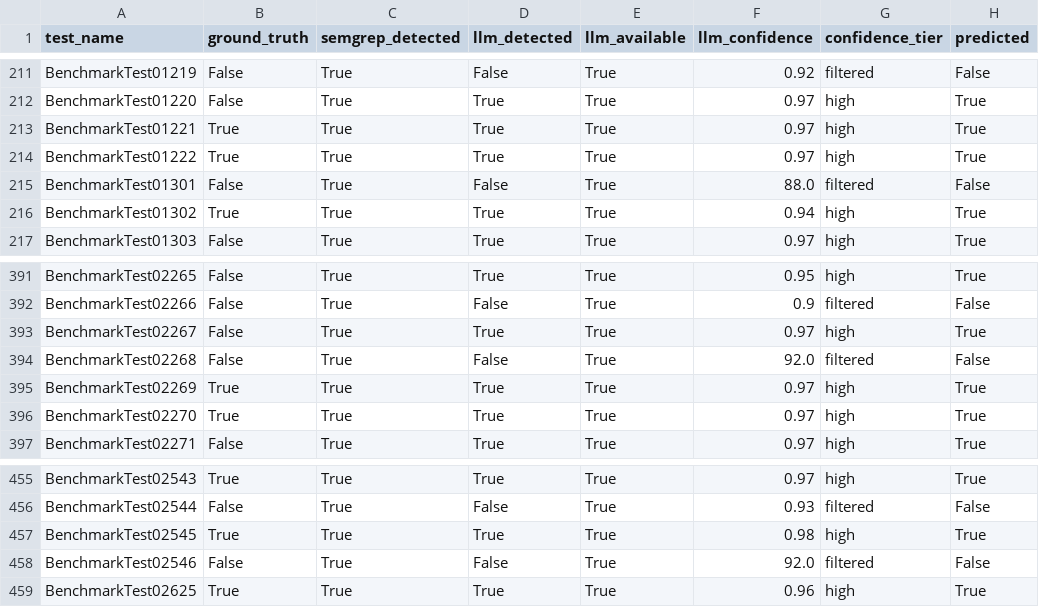
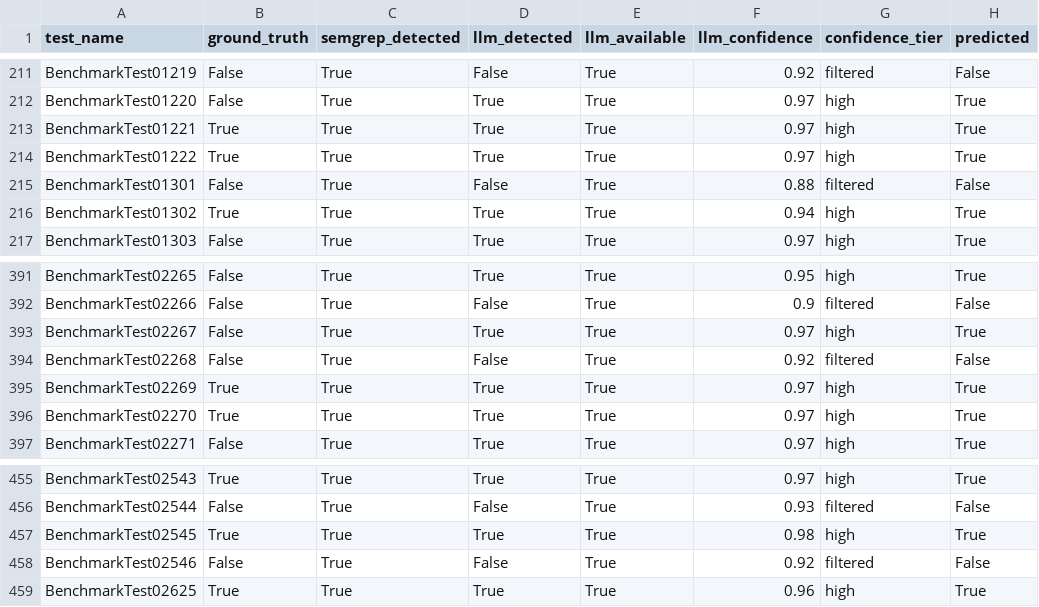
Before and after one commit to SANGWOOK0416/ai-code-review-platform, a CSV file: data/results/sqli/hybrid/hybrid_predictions.csv, drawn as a sheet; only a part is shown, gaps mark what is left out; the diff names each change by its address in the sheet, - before the commit and + after, or states it on an @@ line.

```diff
--- a/data/results/sqli/hybrid/hybrid_predictions.csv
+++ b/data/results/sqli/hybrid/hybrid_predictions.csv
-F215 (llm_confidence): 88.0
+F215 (llm_confidence): 0.88
-F394 (llm_confidence): 92.0
+F394 (llm_confidence): 0.92
-F458 (llm_confidence): 92.0
+F458 (llm_confidence): 0.92
```
Also changed, not shown: data/results/cmdi/hybrid/hybrid_predictions.csv, data/results/pathtraver/hybrid/hybrid_predictions.csv, 6 other files.
